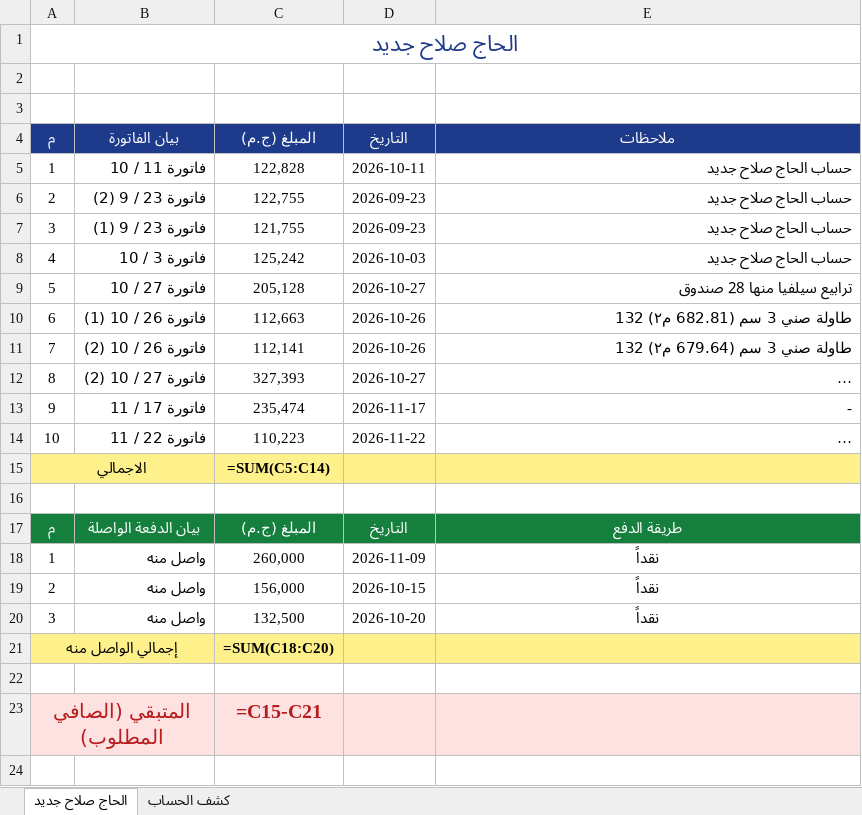
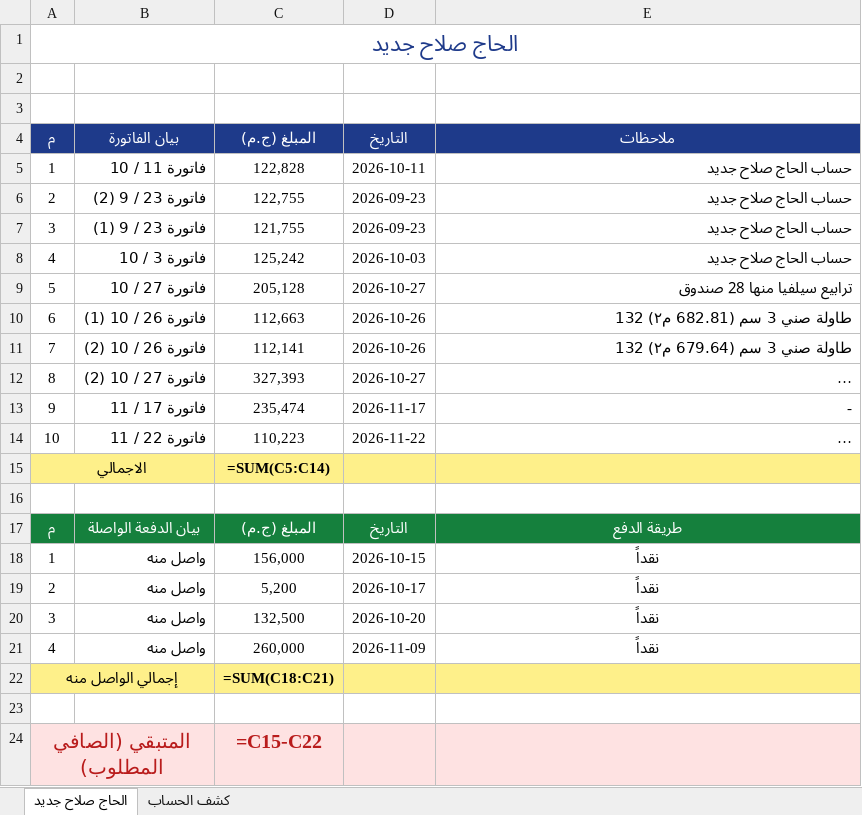
Before and after one commit to adom0985/marble-granite-erp, an Excel workbook: bundled_files/الحاج صلاح/حساب الحاج صلاح - النسخة المطورة 2026.xlsx, sheet الحاج صلاح جديد, drawn as a sheet; long unchanged cells end in …; values as stored, in another font and other column widths than the file's, no borders; formulas without a stored value are shown as written; addresses are those after the commit; the diff names each change by its address in the sheet, - before the commit and + after, or states it on an @@ line.

Commit message:
Add 5,200 EGP payment on 2026-10-17 for Haj Salah, fix payment modal JS + delete + auto PDF/Excel sync

```diff
--- a/bundled_files/الحاج صلاح/حساب الحاج صلاح - النسخة المطورة 2026.xlsx (sheet الحاج صلاح جديد)
+++ b/bundled_files/الحاج صلاح/حساب الحاج صلاح - النسخة المطورة 2026.xlsx (sheet الحاج صلاح جديد)
-C18: 260,000
+C18: 156,000
-D18: 2026-11-09
+D18: 2026-10-15
-C19: 156,000
+C19: 5,200
-D19: 2026-10-15
+D19: 2026-10-17
+row 21: 4 | واصل منه | 260,000 | 2026-11-09 | نقداً
-C22: =SUM(C18:C20)
+C22: =SUM(C18:C21)
-C24: =C15-C21
+C24: =C15-C22
```
Also changed, not shown: 10 other files.
